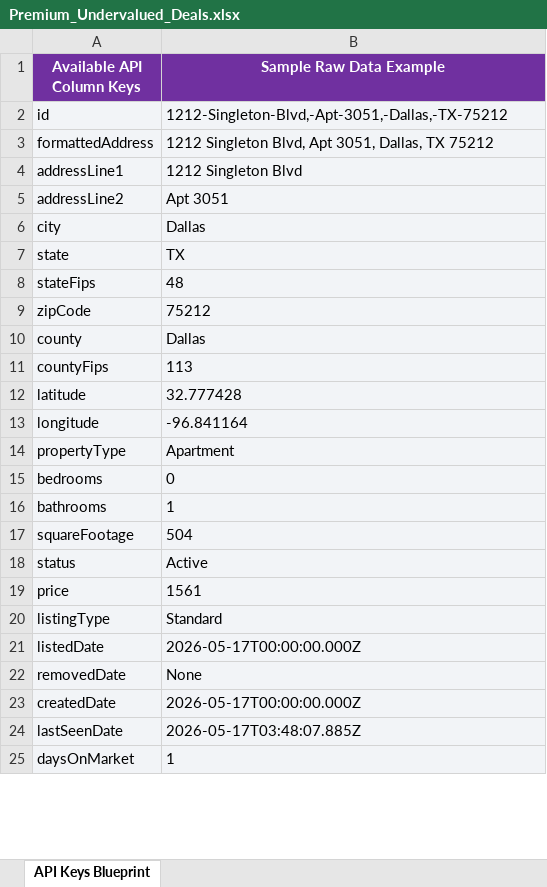
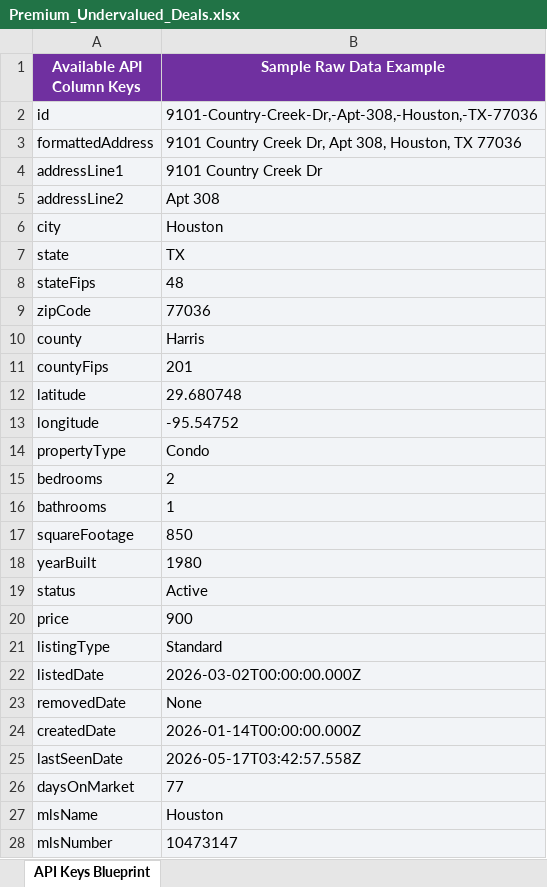
Before and after one commit to JoeFanning/FastApi_Data_as_a_Service, an Excel workbook: Premium_Undervalued_Deals.xlsx, sheet API Keys Blueprint, drawn as a sheet; only a part is shown; values as stored, in another font and other column widths than the file's, no borders; addresses are those after the commit; the diff covers the shown part only; the diff names each change by its address in the sheet, - before the commit and + after, or states it on an @@ line.

Commit message:
Automated Data Refresh: Premium Excel sheet generated

```diff
--- a/Premium_Undervalued_Deals.xlsx (sheet API Keys Blueprint)
+++ b/Premium_Undervalued_Deals.xlsx (sheet API Keys Blueprint)
-B2 (Sample Raw Data Example): 1212-Singleton-Blvd,-Apt-3051,-Dallas,-TX-75212
+B2 (Sample Raw Data Example): 9101-Country-Creek-Dr,-Apt-308,-Houston,-TX-77036
-B3 (Sample Raw Data Example): 1212 Singleton Blvd, Apt 3051, Dallas, TX 75212
+B3 (Sample Raw Data Example): 9101 Country Creek Dr, Apt 308, Houston, TX 77036
-B4 (Sample Raw Data Example): 1212 Singleton Blvd
+B4 (Sample Raw Data Example): 9101 Country Creek Dr
-B5 (Sample Raw Data Example): Apt 3051
+B5 (Sample Raw Data Example): Apt 308
-B6 (Sample Raw Data Example): Dallas
+B6 (Sample Raw Data Example): Houston
-B9 (Sample Raw Data Example): 75212
+B9 (Sample Raw Data Example): 77036
-B10 (Sample Raw Data Example): Dallas
+B10 (Sample Raw Data Example): Harris
-B11 (Sample Raw Data Example): 113
+B11 (Sample Raw Data Example): 201
-B12 (Sample Raw Data Example): 32.777428
+B12 (Sample Raw Data Example): 29.680748
-B13 (Sample Raw Data Example): -96.841164
+B13 (Sample Raw Data Example): -95.54752
-B14 (Sample Raw Data Example): Apartment
+B14 (Sample Raw Data Example): Condo
-B15 (Sample Raw Data Example): 0
+B15 (Sample Raw Data Example): 2
-B17 (Sample Raw Data Example): 504
+B17 (Sample Raw Data Example): 850
+row 18: yearBuilt | 1980
-B20 (Sample Raw Data Example): 1561
+B20 (Sample Raw Data Example): 900
-B22 (Sample Raw Data Example): 2026-05-17T00:00:00.000Z
+B22 (Sample Raw Data Example): 2026-03-02T00:00:00.000Z
-B24 (Sample Raw Data Example): 2026-05-17T00:00:00.000Z
+B24 (Sample Raw Data Example): 2026-01-14T00:00:00.000Z
-B25 (Sample Raw Data Example): 2026-05-17T03:48:07.885Z
+B25 (Sample Raw Data Example): 2026-05-17T03:42:57.558Z
-B26 (Sample Raw Data Example): 1
+B26 (Sample Raw Data Example): 77
+row 27: mlsName | Houston
+row 28: mlsNumber | 10473147
```
Also changed, not shown: 2 added rows and 1 edited cell elsewhere in this sheet.
